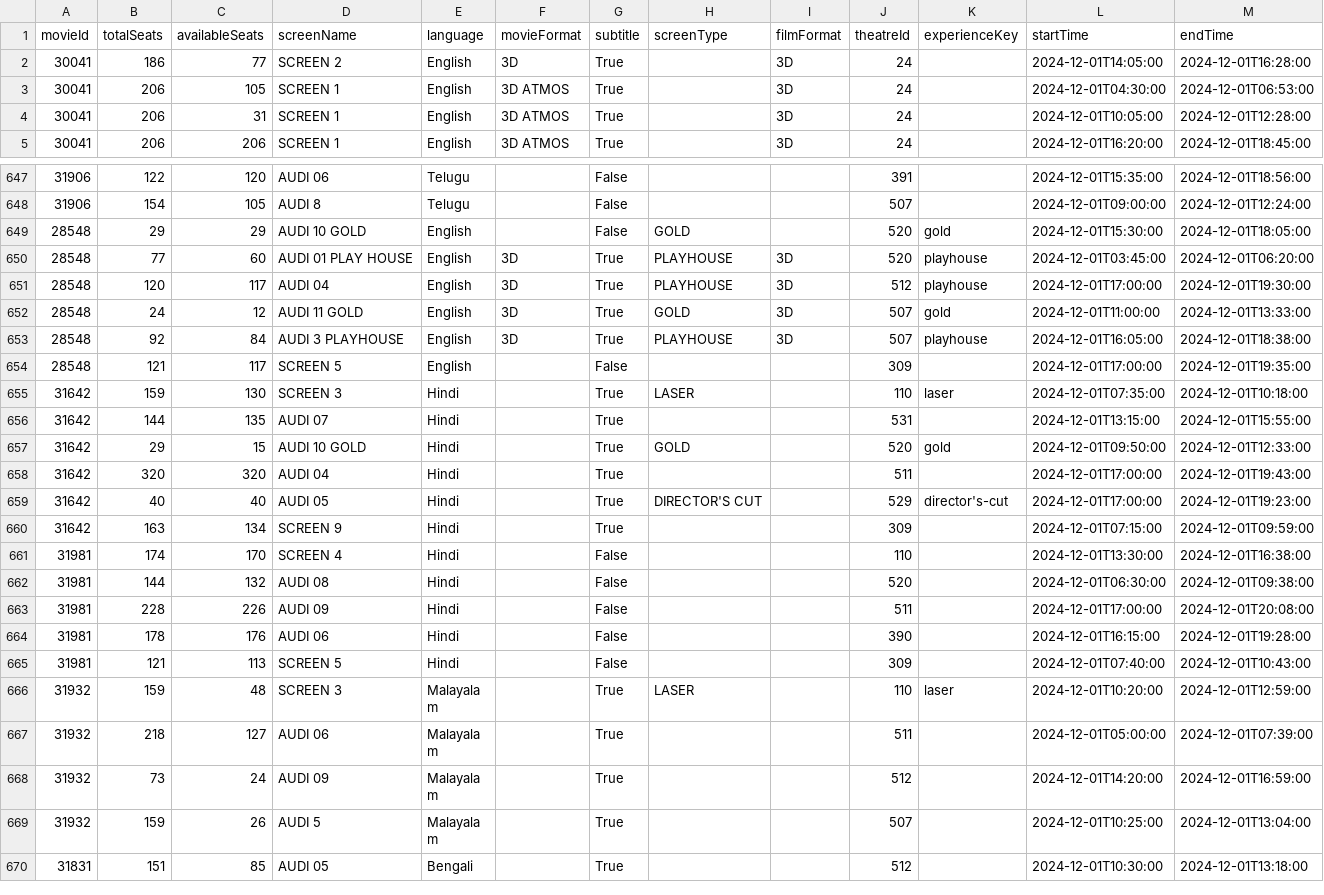
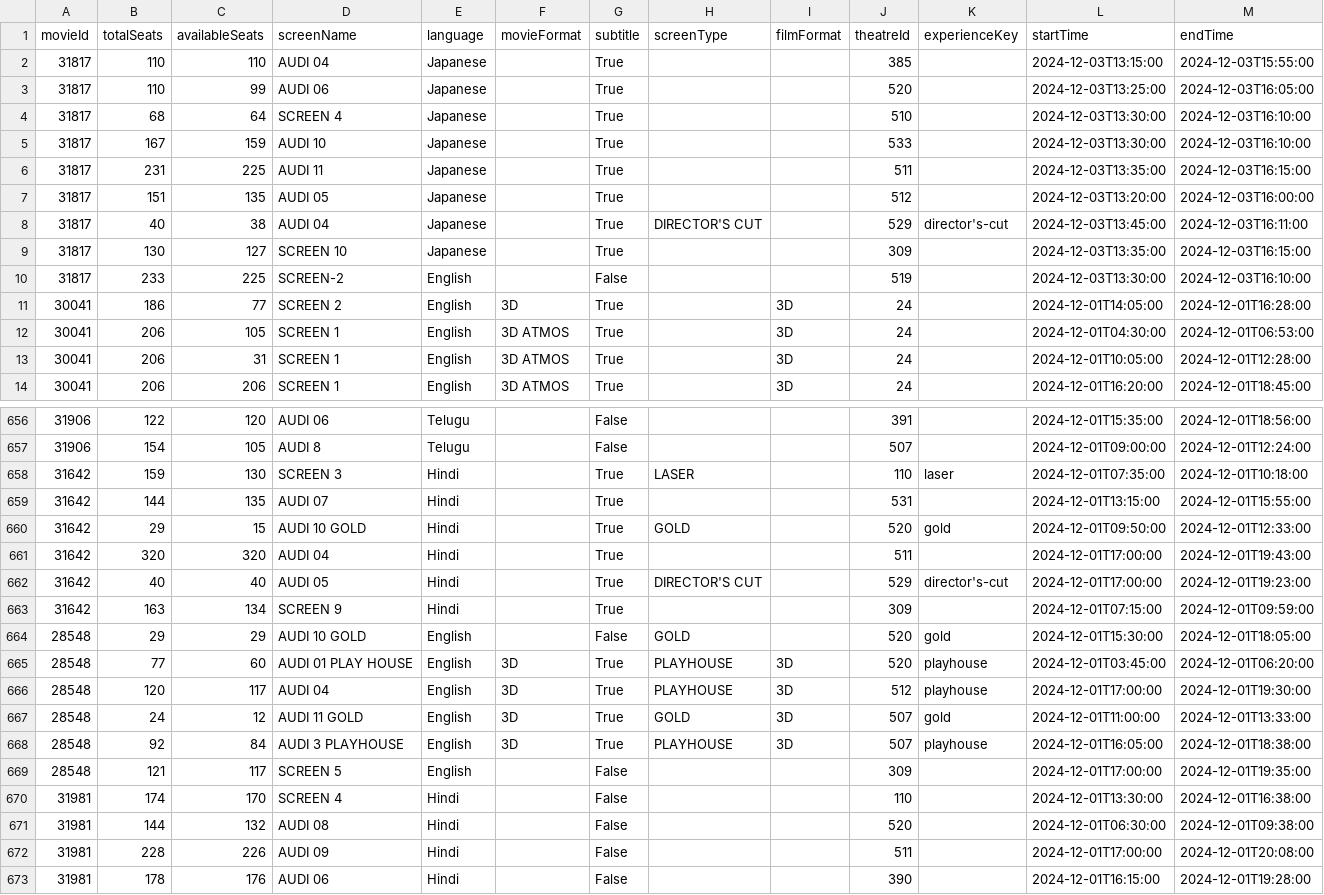
Before and after one commit to blr-today/ingest, a CSV file: out/pvr-sessions.csv, drawn as a sheet; only a part is shown, gaps mark what is left out; the shorter side is filled out with more unchanged rows.

```diff
--- a/out/pvr-sessions.csv
+++ b/out/pvr-sessions.csv
@@ -1,2 +1,11 @@
 movieId,totalSeats,availableSeats,screenName,language,movieFormat,subtitle,screenType,filmFormat,theatreId,experienceKey,startTime,endTime
+31817,110,110,AUDI 04,Japanese,,True,,,385,,2024-12-03T13:15:00,2024-12-03T15:55:00
+31817,110,99,AUDI 06,Japanese,,True,,,520,,2024-12-03T13:25:00,2024-12-03T16:05:00
+31817,68,64,SCREEN 4,Japanese,,True,,,510,,2024-12-03T13:30:00,2024-12-03T16:10:00
+31817,167,159,AUDI 10,Japanese,,True,,,533,,2024-12-03T13:30:00,2024-12-03T16:10:00
+31817,231,225,AUDI 11,Japanese,,True,,,511,,2024-12-03T13:35:00,2024-12-03T16:15:00
+31817,151,135,AUDI 05,Japanese,,True,,,512,,2024-12-03T13:20:00,2024-12-03T16:00:00
+31817,40,38,AUDI 04,Japanese,,True,DIRECTOR'S CUT,,529,director's-cut,2024-12-03T13:45:00,2024-12-03T16:11:00
+31817,130,127,SCREEN 10,Japanese,,True,,,309,,2024-12-03T13:35:00,2024-12-03T16:15:00
+31817,233,225,SCREEN-2,English,,False,,,519,,2024-12-03T13:30:00,2024-12-03T16:10:00
 30041,186,77,SCREEN 2,English,3D,True,,3D,24,,2024-12-01T14:05:00,2024-12-01T16:28:00
@@ -648,2 +657,8 @@ movieId,totalSeats,availableSeats,screenName,language,movieFormat,subtitle,scree
 31906,154,105,AUDI 8,Telugu,,False,,,507,,2024-12-01T09:00:00,2024-12-01T12:24:00
+31642,159,130,SCREEN 3,Hindi,,True,LASER,,110,laser,2024-12-01T07:35:00,2024-12-01T10:18:00
+31642,144,135,AUDI 07,Hindi,,True,,,531,,2024-12-01T13:15:00,2024-12-01T15:55:00
+31642,29,15,AUDI 10 GOLD,Hindi,,True,GOLD,,520,gold,2024-12-01T09:50:00,2024-12-01T12:33:00
+31642,320,320,AUDI 04,Hindi,,True,,,511,,2024-12-01T17:00:00,2024-12-01T19:43:00
+31642,40,40,AUDI 05,Hindi,,True,DIRECTOR'S CUT,,529,director's-cut,2024-12-01T17:00:00,2024-12-01T19:23:00
+31642,163,134,SCREEN 9,Hindi,,True,,,309,,2024-12-01T07:15:00,2024-12-01T09:59:00
 28548,29,29,AUDI 10 GOLD,English,,False,GOLD,,520,gold,2024-12-01T15:30:00,2024-12-01T18:05:00
@@ -654,8 +669,2 @@ movieId,totalSeats,availableSeats,screenName,language,movieFormat,subtitle,scree
 28548,121,117,SCREEN 5,English,,False,,,309,,2024-12-01T17:00:00,2024-12-01T19:35:00
-31642,159,130,SCREEN 3,Hindi,,True,LASER,,110,laser,2024-12-01T07:35:00,2024-12-01T10:18:00
-31642,144,135,AUDI 07,Hindi,,True,,,531,,2024-12-01T13:15:00,2024-12-01T15:55:00
-31642,29,15,AUDI 10 GOLD,Hindi,,True,GOLD,,520,gold,2024-12-01T09:50:00,2024-12-01T12:33:00
-31642,320,320,AUDI 04,Hindi,,True,,,511,,2024-12-01T17:00:00,2024-12-01T19:43:00
-31642,40,40,AUDI 05,Hindi,,True,DIRECTOR'S CUT,,529,director's-cut,2024-12-01T17:00:00,2024-12-01T19:23:00
-31642,163,134,SCREEN 9,Hindi,,True,,,309,,2024-12-01T07:15:00,2024-12-01T09:59:00
 31981,174,170,SCREEN 4,Hindi,,False,,,110,,2024-12-01T13:30:00,2024-12-01T16:38:00
```
Also changed, not shown: out/pvr-movies.csv, 17 other files.
